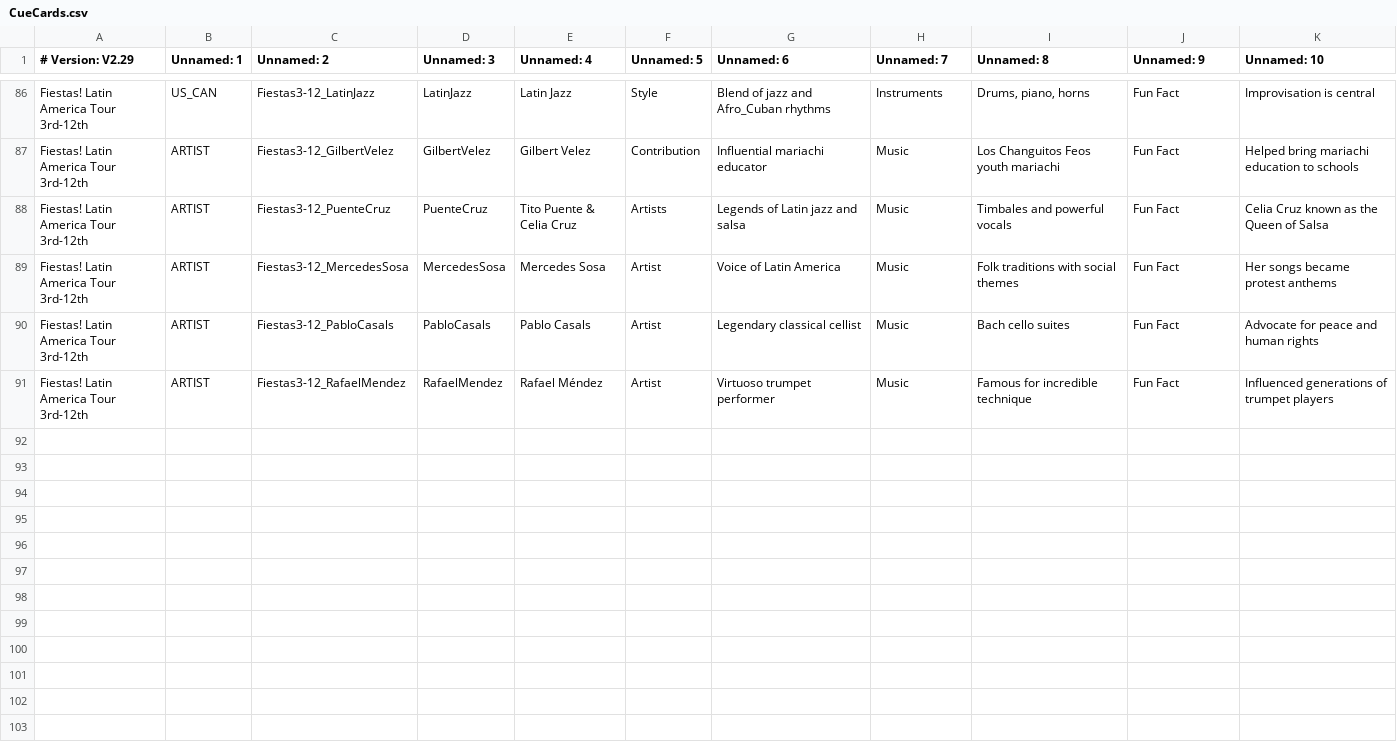
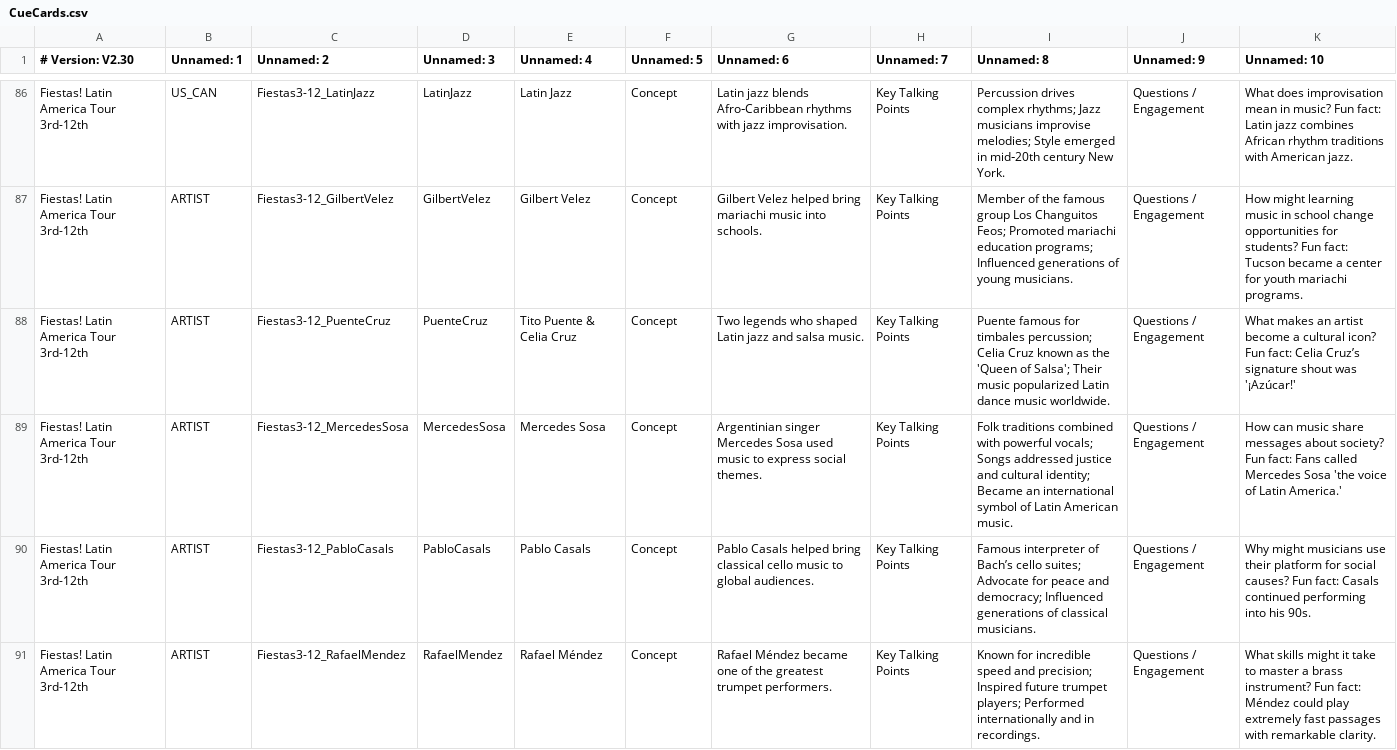
Before and after one commit to KerryOlsson/toursync-data, a CSV file: CueCards.csv, drawn as a sheet; only a part is shown, gaps mark what is left out; the diff covers the shown part only; the diff names each change by its address in the sheet, - before the commit and + after, or states it on an @@ line.

```diff
--- a/CueCards.csv
+++ b/CueCards.csv
-A1: # Version: V2.29
+A1: # Version: V2.30
-F86 (Unnamed: 5): Style
+F86 (Unnamed: 5): Concept
-G86 (Unnamed: 6): Blend of jazz and Afro_Cuban rhythms
+G86 (Unnamed: 6): Latin jazz blends Afro‑Caribbean rhythms with jazz improvisation.
-H86 (Unnamed: 7): Instruments
+H86 (Unnamed: 7): Key Talking Points
-I86 (Unnamed: 8): Drums, piano, horns
+I86 (Unnamed: 8): Percussion drives complex rhythms; Jazz musicians improvise melodies; Style emerged in mid‑20th century New York.
-J86:J91 (Unnamed: 9): Fun Fact
+J86:J91 (Unnamed: 9): Questions / Engagement
-K86 (Unnamed: 10): Improvisation is central
+K86 (Unnamed: 10): What does improvisation mean in music? Fun fact: Latin jazz combines African rhythm traditions with American jazz.
-F87 (Unnamed: 5): Contribution
+F87 (Unnamed: 5): Concept
-G87 (Unnamed: 6): Influential mariachi educator
+G87 (Unnamed: 6): Gilbert Velez helped bring mariachi music into schools.
-H87:H91 (Unnamed: 7): Music
+H87:H91 (Unnamed: 7): Key Talking Points
-I87 (Unnamed: 8): Los Changuitos Feos youth mariachi
+I87 (Unnamed: 8): Member of the famous group Los Changuitos Feos; Promoted mariachi education programs; Influenced generations of young musicians.
-K87 (Unnamed: 10): Helped bring mariachi education to schools
+K87 (Unnamed: 10): How might learning music in school change opportunities for students? Fun fact: Tucson became a center for youth mariachi programs.
-F88 (Unnamed: 5): Artists
+F88 (Unnamed: 5): Concept
-G88 (Unnamed: 6): Legends of Latin jazz and salsa
+G88 (Unnamed: 6): Two legends who shaped Latin jazz and salsa music.
-I88 (Unnamed: 8): Timbales and powerful vocals
+I88 (Unnamed: 8): Puente famous for timbales percussion; Celia Cruz known as the 'Queen of Salsa'; Their music popularized Latin dance music worldwide.
-K88 (Unnamed: 10): Celia Cruz known as the Queen of Salsa
+K88 (Unnamed: 10): What makes an artist become a cultural icon? Fun fact: Celia Cruz’s signature shout was '¡Azúcar!'
-F89:F91 (Unnamed: 5): Artist
+F89:F91 (Unnamed: 5): Concept
-G89 (Unnamed: 6): Voice of Latin America
+G89 (Unnamed: 6): Argentinian singer Mercedes Sosa used music to express social themes.
-I89 (Unnamed: 8): Folk traditions with social themes
+I89 (Unnamed: 8): Folk traditions combined with powerful vocals; Songs addressed justice and cultural identity; Became an international symbol of Latin American music.
-K89 (Unnamed: 10): Her songs became protest anthems
+K89 (Unnamed: 10): How can music share messages about society? Fun fact: Fans called Mercedes Sosa 'the voice of Latin America.'
-G90 (Unnamed: 6): Legendary classical cellist
+G90 (Unnamed: 6): Pablo Casals helped bring classical cello music to global audiences.
-I90 (Unnamed: 8): Bach cello suites
+I90 (Unnamed: 8): Famous interpreter of Bach’s cello suites; Advocate for peace and democracy; Influenced generations of classical musicians.
-K90 (Unnamed: 10): Advocate for peace and human rights
+K90 (Unnamed: 10): Why might musicians use their platform for social causes? Fun fact: Casals continued performing into his 90s.
-G91 (Unnamed: 6): Virtuoso trumpet performer
+G91 (Unnamed: 6): Rafael Méndez became one of the greatest trumpet performers.
-I91 (Unnamed: 8): Famous for incredible technique
+I91 (Unnamed: 8): Known for incredible speed and precision; Inspired future trumpet players; Performed internationally and in recordings.
-K91 (Unnamed: 10): Influenced generations of trumpet players
+K91 (Unnamed: 10): What skills might it take to master a brass instrument? Fun fact: Méndez could play extremely fast passages with remarkable clarity.
```
Also changed, not shown: 85 edited cells elsewhere in this file.
